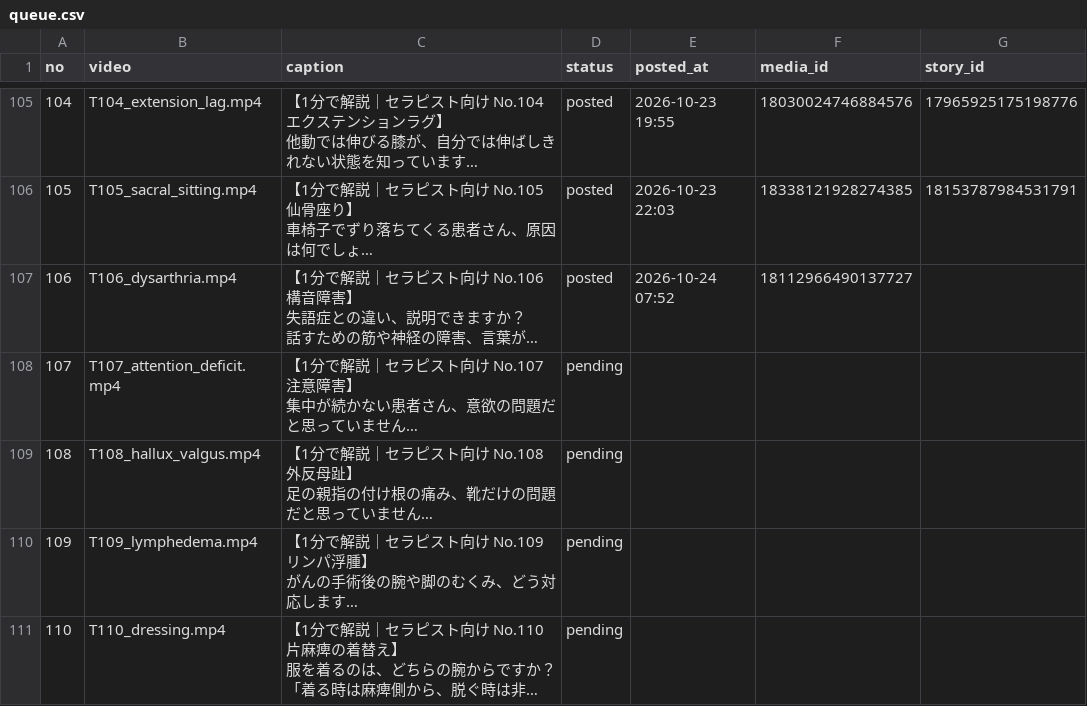
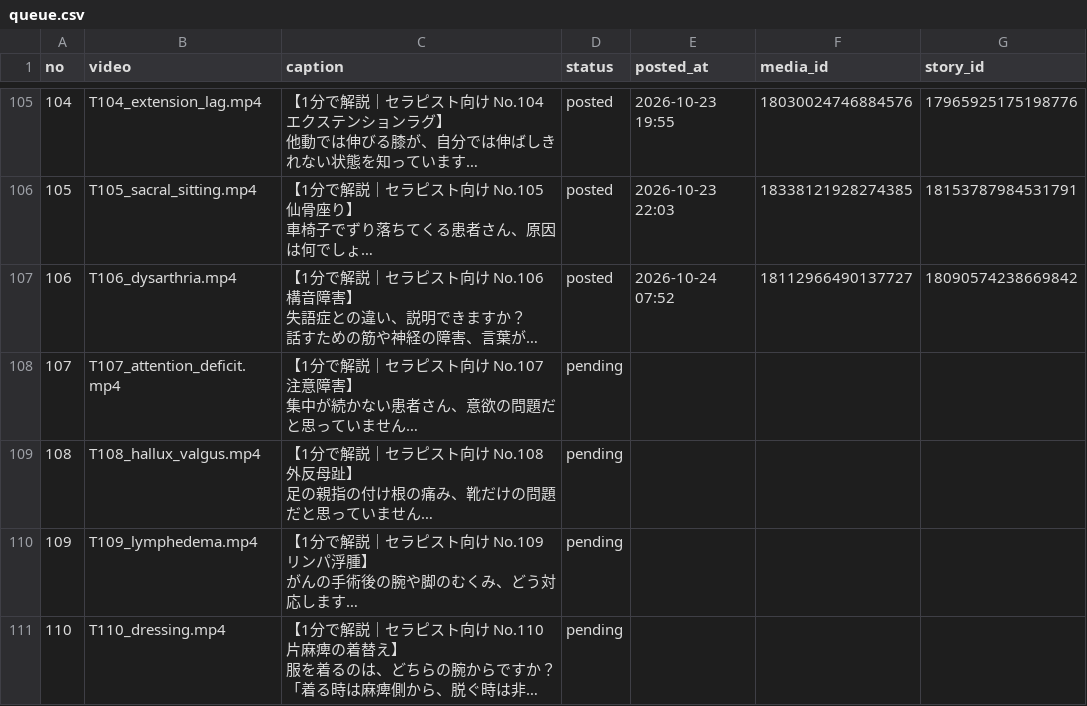
Before and after one commit to ai-rihabiri/ig-autopost, a CSV file: queue.csv, drawn as a sheet; only a part is shown, gaps mark what is left out; long unchanged cells end in …; the diff names each change by its address in the sheet, - before the commit and + after, or states it on an @@ line.

Commit message:
ストーリー投稿を記録

```diff
--- a/queue.csv
+++ b/queue.csv
-G107 (story_id): (empty)
+G107 (story_id): 18090574238669842
```
